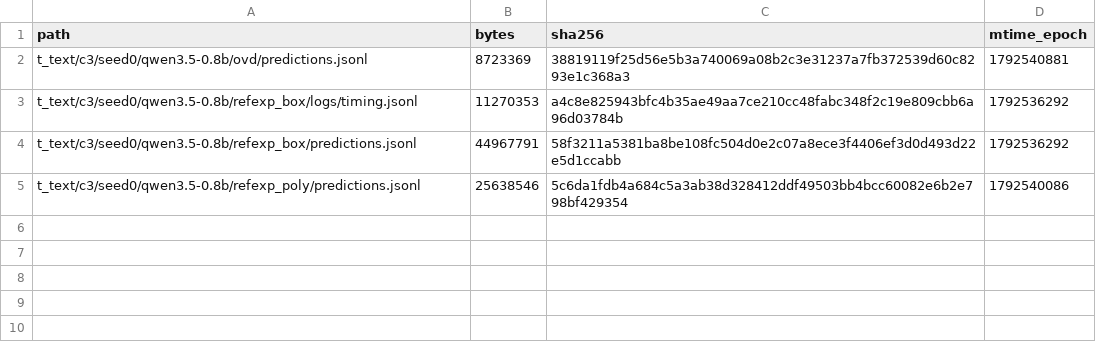
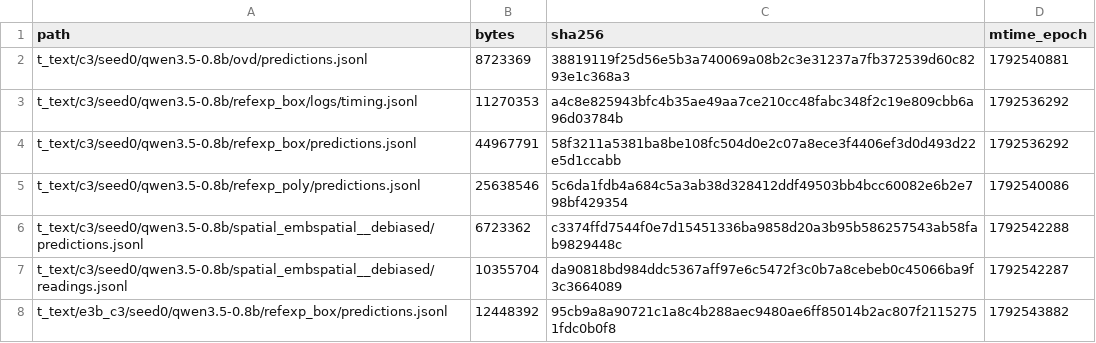
Before and after one commit to junli-gong/vision-internalization, a TSV file: experiments/E3/0054_r128_eval_hpcgpu07/LARGE_FILES.manifest.tsv, drawn as a sheet.

```diff
--- a/experiments/E3/0054_r128_eval_hpcgpu07/LARGE_FILES.manifest.tsv
+++ b/experiments/E3/0054_r128_eval_hpcgpu07/LARGE_FILES.manifest.tsv
@@ -5 +5,4 @@ t_text/c3/seed0/qwen3.5-0.8b/refexp_box/predictions.jsonl	44967791	58f3211a5381b
 t_text/c3/seed0/qwen3.5-0.8b/refexp_poly/predictions.jsonl	25638546	5c6da1fdb4a684c5a3ab38d328412ddf49503bb4bcc60082e6b2e798bf429354	1792540086
+t_text/c3/seed0/qwen3.5-0.8b/spatial_embspatial__debiased/predictions.jsonl	6723362	c3374ffd7544f0e7d15451336ba9858d20a3b95b586257543ab58fab9829448c	1792542288
+t_text/c3/seed0/qwen3.5-0.8b/spatial_embspatial__debiased/readings.jsonl	10355704	da90818bd984ddc5367aff97e6c5472f3c0b7a8cebeb0c45066ba9f3c3664089	1792542287
+t_text/e3b_c3/seed0/qwen3.5-0.8b/refexp_box/predictions.jsonl	12448392	95cb9a8a90721c1a8c4b288aec9480ae6ff85014b2ac807f21152751fdc0b0f8	1792543882
```
Also changed, not shown: 57 other files.
